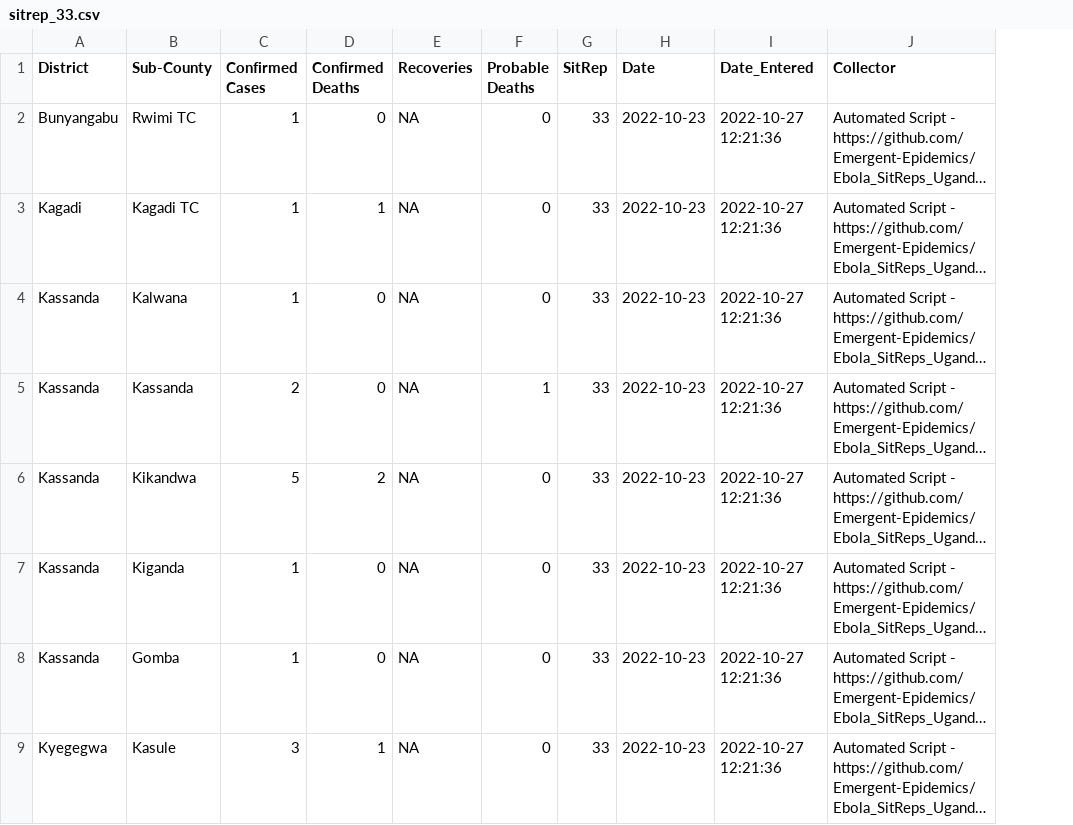
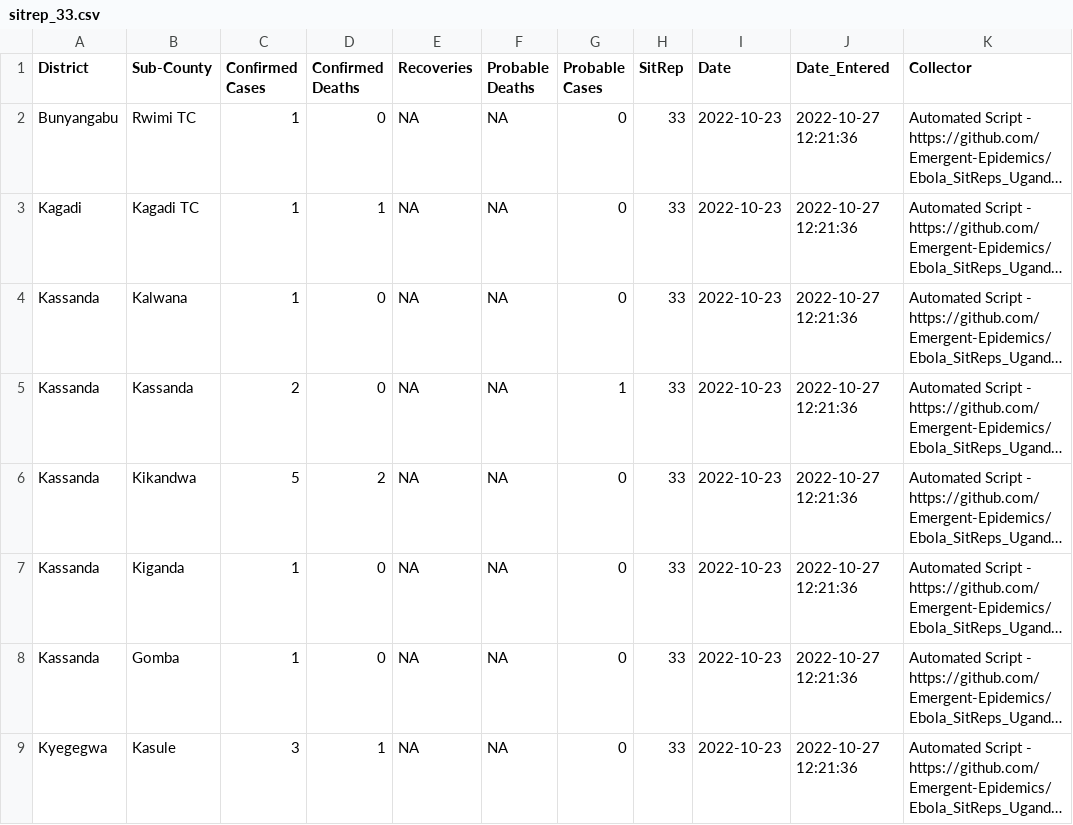
Before and after one commit to Emergent-Epidemics/Ebola_SitReps_Uganda_2022, a CSV file: Data/CSVs/sitrep_33.csv, drawn as a sheet; only a part is shown; long unchanged cells end in …; addresses are those after the commit; the diff names each change by its address in the sheet, - before the commit and + after, or states it on an @@ line.

```diff
--- a/Data/CSVs/sitrep_33.csv
+++ b/Data/CSVs/sitrep_33.csv
+column F (Probable Deaths), rows 2-9: all NA
-G1: Probable Deaths
+G1: Probable Cases
```
Also changed, not shown: Data/CSVs/sitrep_29.csv, Data/CSVs/sitrep_30.csv, 15 other files.
